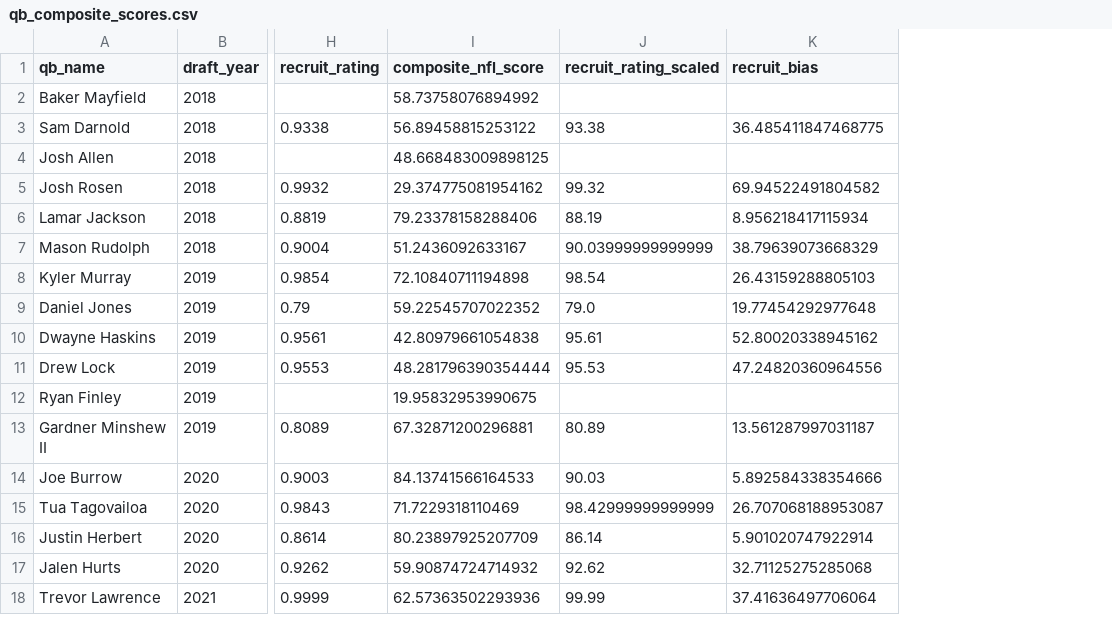
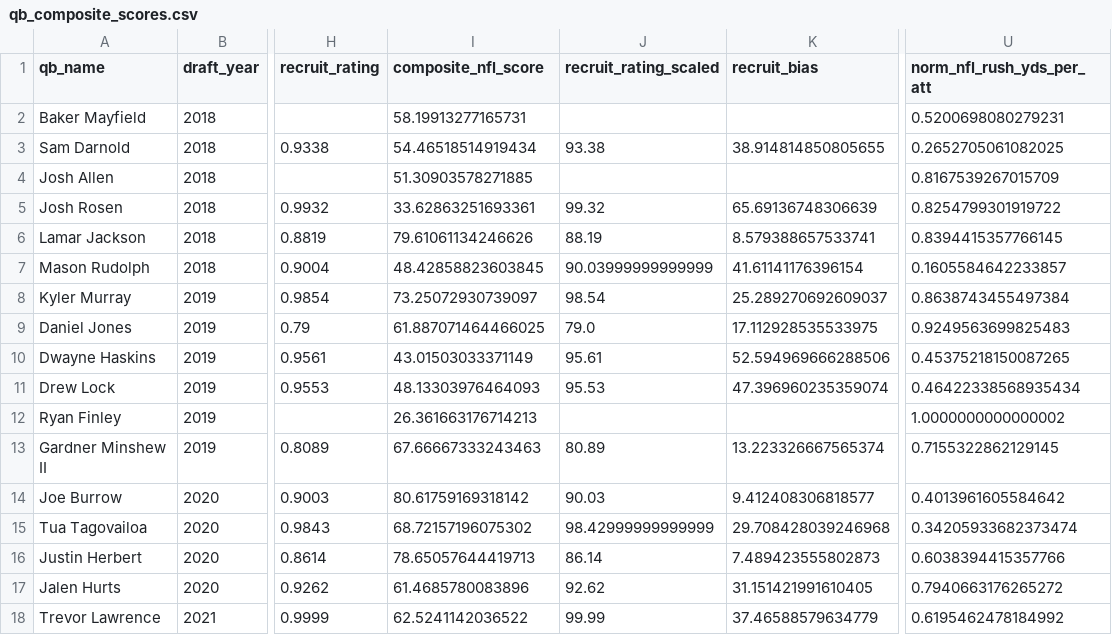
Before and after one commit to cherryb16/qb-passion-project, a CSV file: data/processed/qb_composite_scores.csv, drawn as a sheet; only a part is shown, gaps mark what is left out; the diff covers the shown part only; the diff names each change by its address in the sheet, - before the commit and + after, or states it on an @@ line.

```diff
--- a/data/processed/qb_composite_scores.csv
+++ b/data/processed/qb_composite_scores.csv
+column U (norm_nfl_rush_yds_per_att), rows 2-18: 0.5200698080279231 | 0.2652705061082025 | 0.8167539267015709 | 0.8254799301919722 | 0.8394415357766145 | 0.1605584642233857 | 0.8638743455497384 | 0.9249563699825483 | 0.45375218150087265 | 0.46422338568935434 | 1.0000000000000002 | 0.7155322862129145 | 0.4013961605584642 | 0.34205933682373474 | 0.6038394415357766 | 0.7940663176265272 | 0.6195462478184992
-I2 (composite_nfl_score): 58.73758076894992
+I2 (composite_nfl_score): 58.19913277165731
-I3 (composite_nfl_score): 56.89458815253122
+I3 (composite_nfl_score): 54.46518514919434
-K3 (recruit_bias): 36.485411847468775
+K3 (recruit_bias): 38.914814850805655
-I4 (composite_nfl_score): 48.668483009898125
+I4 (composite_nfl_score): 51.30903578271885
-I5 (composite_nfl_score): 29.374775081954162
+I5 (composite_nfl_score): 33.62863251693361
-K5 (recruit_bias): 69.94522491804582
+K5 (recruit_bias): 65.69136748306639
-I6 (composite_nfl_score): 79.23378158288406
+I6 (composite_nfl_score): 79.61061134246626
-K6 (recruit_bias): 8.956218417115934
+K6 (recruit_bias): 8.579388657533741
-I7 (composite_nfl_score): 51.2436092633167
+I7 (composite_nfl_score): 48.42858823603845
-K7 (recruit_bias): 38.79639073668329
+K7 (recruit_bias): 41.61141176396154
-I8 (composite_nfl_score): 72.10840711194898
+I8 (composite_nfl_score): 73.25072930739097
-K8 (recruit_bias): 26.43159288805103
+K8 (recruit_bias): 25.289270692609037
-I9 (composite_nfl_score): 59.22545707022352
+I9 (composite_nfl_score): 61.887071464466025
-K9 (recruit_bias): 19.77454292977648
+K9 (recruit_bias): 17.112928535533975
-I10 (composite_nfl_score): 42.80979661054838
+I10 (composite_nfl_score): 43.01503033371149
-K10 (recruit_bias): 52.80020338945162
+K10 (recruit_bias): 52.594969666288506
-I11 (composite_nfl_score): 48.281796390354444
+I11 (composite_nfl_score): 48.13303976464093
-K11 (recruit_bias): 47.24820360964556
+K11 (recruit_bias): 47.396960235359074
-I12 (composite_nfl_score): 19.95832953990675
+I12 (composite_nfl_score): 26.361663176714213
-I13 (composite_nfl_score): 67.32871200296881
+I13 (composite_nfl_score): 67.66667333243463
-K13 (recruit_bias): 13.561287997031187
+K13 (recruit_bias): 13.223326667565374
-I14 (composite_nfl_score): 84.13741566164533
+I14 (composite_nfl_score): 80.61759169318142
-K14 (recruit_bias): 5.892584338354666
+K14 (recruit_bias): 9.412408306818577
-I15 (composite_nfl_score): 71.7229318110469
+I15 (composite_nfl_score): 68.72157196075302
-K15 (recruit_bias): 26.707068188953087
+K15 (recruit_bias): 29.708428039246968
-I16 (composite_nfl_score): 80.23897925207709
+I16 (composite_nfl_score): 78.65057644419713
-K16 (recruit_bias): 5.901020747922914
+K16 (recruit_bias): 7.489423555802873
-I17 (composite_nfl_score): 59.90874724714932
+I17 (composite_nfl_score): 61.4685780083896
-K17 (recruit_bias): 32.71125275285068
+K17 (recruit_bias): 31.151421991610405
-I18 (composite_nfl_score): 62.57363502293936
+I18 (composite_nfl_score): 62.5241142036522
-K18 (recruit_bias): 37.41636497706064
+K18 (recruit_bias): 37.46588579634779
```
Also changed, not shown: 43 edited cells elsewhere in this file, data/processed/qb data schema.csv, data/processed/qb_clusters.csv, 16 other files.
